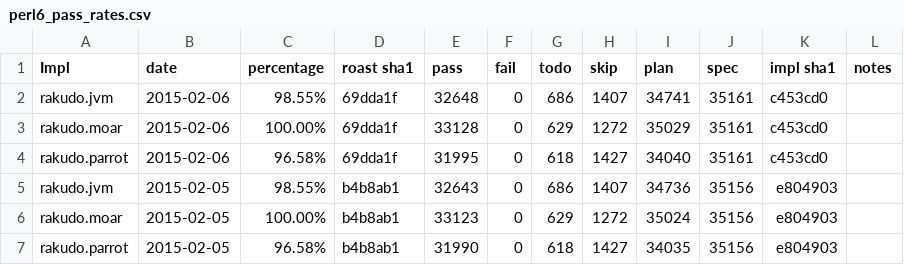
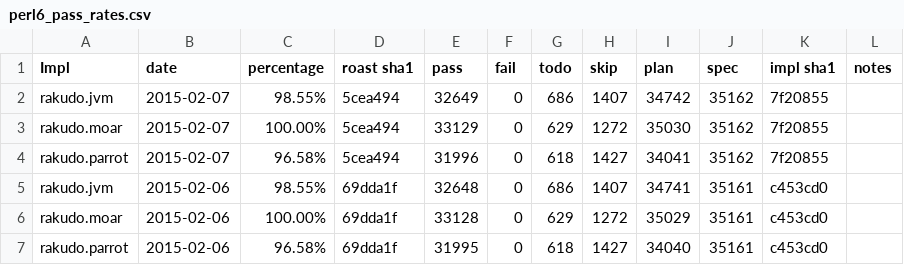
Before and after one commit to usev6/perl6-roast-data, a CSV file: perl6_pass_rates.csv, drawn as a sheet; only a part is shown; the shorter side is filled out with more unchanged rows.

```diff
--- a/perl6_pass_rates.csv
+++ b/perl6_pass_rates.csv
@@ -1,2 +1,5 @@
 Impl,date,percentage,"roast sha1",pass,fail,todo,skip,plan,spec,"impl sha1",notes
+rakudo.jvm,2015-02-07,98.55%,5cea494,32649,0,686,1407,34742,35162,7f20855,
+rakudo.moar,2015-02-07,100.00%,5cea494,33129,0,629,1272,35030,35162,7f20855,
+rakudo.parrot,2015-02-07,96.58%,5cea494,31996,0,618,1427,34041,35162,7f20855,
 rakudo.jvm,2015-02-06,98.55%,69dda1f,32648,0,686,1407,34741,35161,c453cd0,
```
Also changed, not shown: 3 other files.
